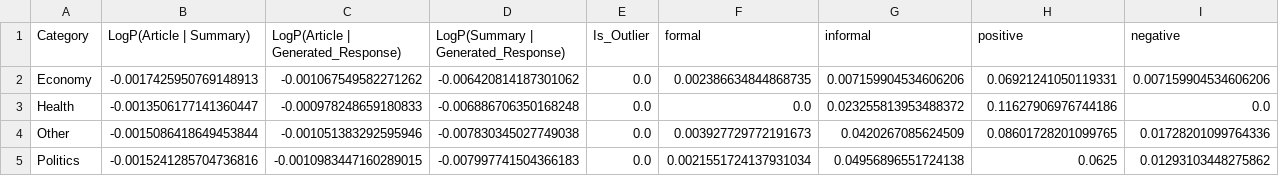
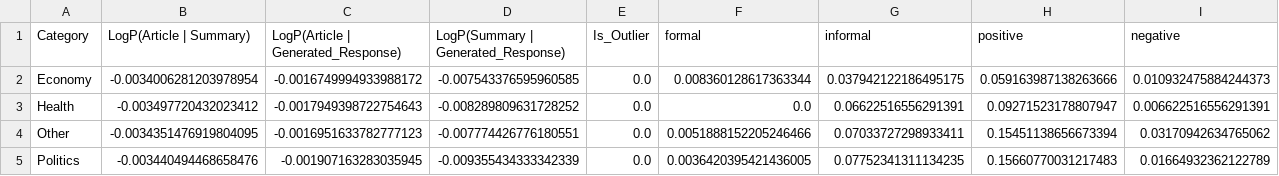
Before and after one commit to ftmyrk/EvoLang, a CSV file: outputs/category_analysis_2013.csv, drawn as a sheet; only a part is shown; the diff covers the shown part only.

```diff
--- a/outputs/category_analysis_2013.csv
+++ b/outputs/category_analysis_2013.csv
@@ -1,5 +1,5 @@
 Category,LogP(Article | Summary),LogP(Article | Generated_Response),LogP(Summary | Generated_Response),Is_Outlier,formal,informal,positive,negative
-Economy,-0.0017425950769148913,-0.001067549582271262,-0.006420814187301062,0.0,0.002386634844868735,0.007159904534606206,0.06921241050119331,0.007159904534606206
-Health,-0.0013506177141360447,-0.000978248659180833,-0.006886706350168248,0.0,0.0,0.023255813953488372,0.11627906976744186,0.0
-Other,-0.0015086418649453844,-0.001051383292595946,-0.007830345027749038,0.0,0.003927729772191673,0.0420267085624509,0.08601728201099765,0.01728201099764336
-Politics,-0.0015241285704736816,-0.0010983447160289015,-0.007997741504366183,0.0,0.0021551724137931034,0.04956896551724138,0.0625,0.01293103448275862
+Economy,-0.0034006281203978954,-0.0016749994933988172,-0.007543376595960585,0.0,0.008360128617363344,0.037942122186495175,0.059163987138263666,0.010932475884244373
+Health,-0.003497720432023412,-0.0017949398722754643,-0.008289809631728252,0.0,0.0,0.06622516556291391,0.09271523178807947,0.006622516556291391
+Other,-0.0034351476919804095,-0.0016951633782777123,-0.007774426776180551,0.0,0.0051888152205246466,0.07033727298933411,0.15451138656673394,0.03170942634765062
+Politics,-0.003440494468658476,-0.001907163283035945,-0.009355434333342339,0.0,0.0036420395421436005,0.07752341311134235,0.15660770031217483,0.01664932362122789
```
Also changed, not shown: 14 edited cells elsewhere in this file, outputs/category_analysis_2023.csv, outputs/human_eval_2023.csv, 22 other files.
